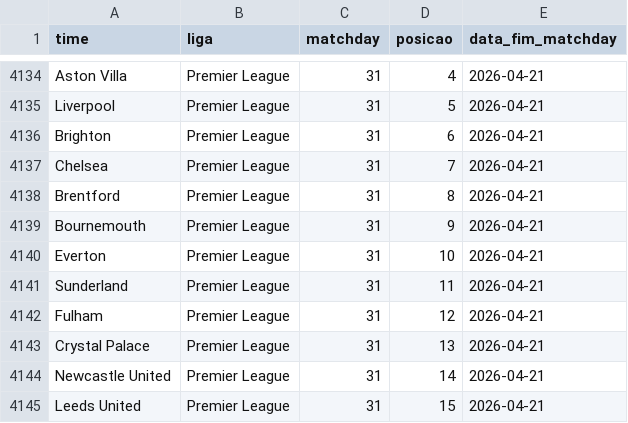
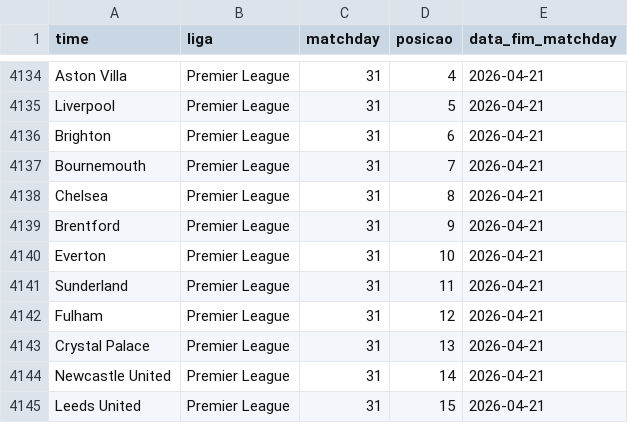
Before and after one commit to AlexTorres10/bbi-placares, a CSV file: data/posicoes.csv, drawn as a sheet; only a part is shown, gaps mark what is left out.

```diff
--- a/data/posicoes.csv
+++ b/data/posicoes.csv
@@ -4136,5 +4136,5 @@ Liverpool,Premier League,31,5,2026-04-21
 Brighton,Premier League,31,6,2026-04-21
-Chelsea,Premier League,31,7,2026-04-21
-Brentford,Premier League,31,8,2026-04-21
-Bournemouth,Premier League,31,9,2026-04-21
+Bournemouth,Premier League,31,7,2026-04-21
+Chelsea,Premier League,31,8,2026-04-21
+Brentford,Premier League,31,9,2026-04-21
 Everton,Premier League,31,10,2026-04-21
```
Also changed, not shown: data/historico.csv, 1 other file.
